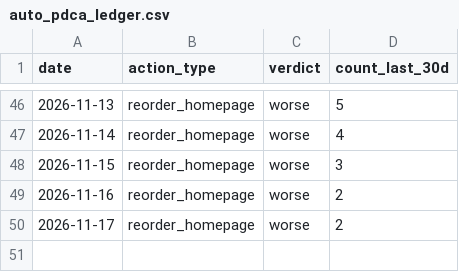
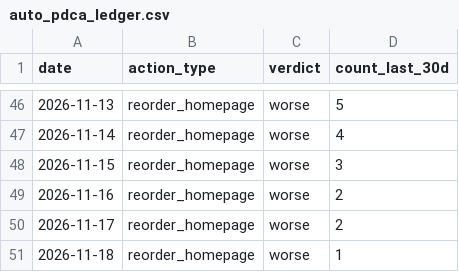
Before and after one commit to kiy-art/ddd, a CSV file: docs/knowledge/auto_pdca_ledger.csv, drawn as a sheet; only a part is shown, gaps mark what is left out; the diff names each change by its address in the sheet, - before the commit and + after, or states it on an @@ line.

```diff
--- a/docs/knowledge/auto_pdca_ledger.csv
+++ b/docs/knowledge/auto_pdca_ledger.csv
+row 51: 2026-11-18 | reorder_homepage | worse | 1
```
Also changed, not shown: docs/knowledge/kpi_ledger.csv, docs/knowledge/market_ledger.csv, 3 other files.
